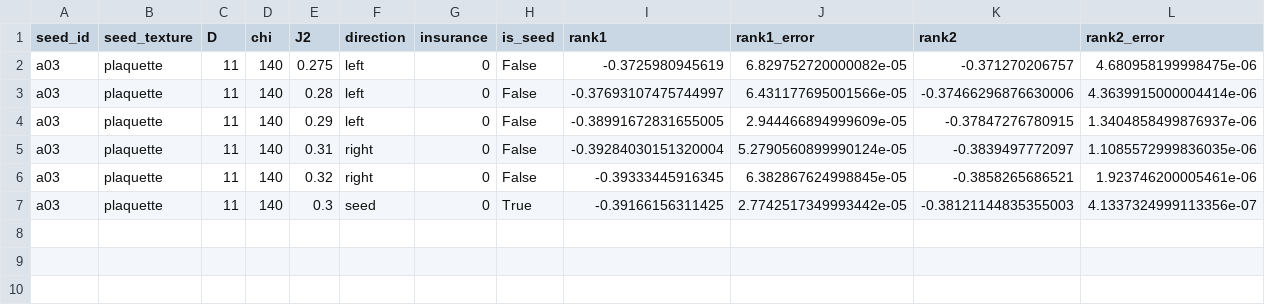
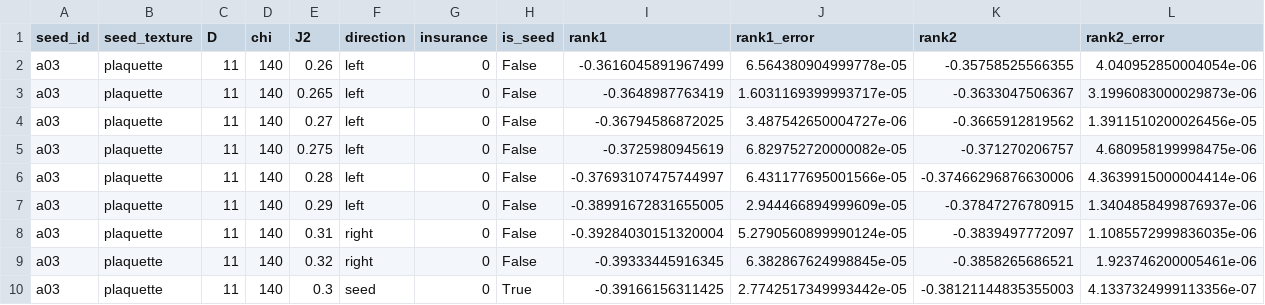
Before and after one commit to TheoVereka/6-AD-CTMRG, a CSV file: visual_elements/figs/VBCDiscriminator/j2_seed_continuations/2C3_NN_ranks_vs_J2_D11.csv, drawn as a sheet; only a part is shown; rows hold the shown columns only; the diff names each change by its address in the sheet, - before the commit and + after, or states it on an @@ line.

```diff
--- a/visual_elements/figs/VBCDiscriminator/j2_seed_continuations/2C3_NN_ranks_vs_J2_D11.csv
+++ b/visual_elements/figs/VBCDiscriminator/j2_seed_continuations/2C3_NN_ranks_vs_J2_D11.csv
+row 2: a03 | plaquette | 11 | 140 | 0.26 | left | 0 | False | -0.3616045891967499 | 6.564380904999778e-05 | -0.35758525566355 | 4.040952850004054e-06
+row 3: a03 | plaquette | 11 | 140 | 0.265 | left | 0 | False | -0.3648987763419 | 1.6031169399993717e-05 | -0.3633047506367 | 3.1996083000029873e-06
+row 4: a03 | plaquette | 11 | 140 | 0.27 | left | 0 | False | -0.36794586872025 | 3.487542650004727e-06 | -0.3665912819562 | 1.3911510200026456e-05
```
Also changed, not shown: visual_elements/figs/VBCDiscriminator/j2_seed_continuations/2C3_NN_ranks_vs_J2_D9.csv, 43 other files.
